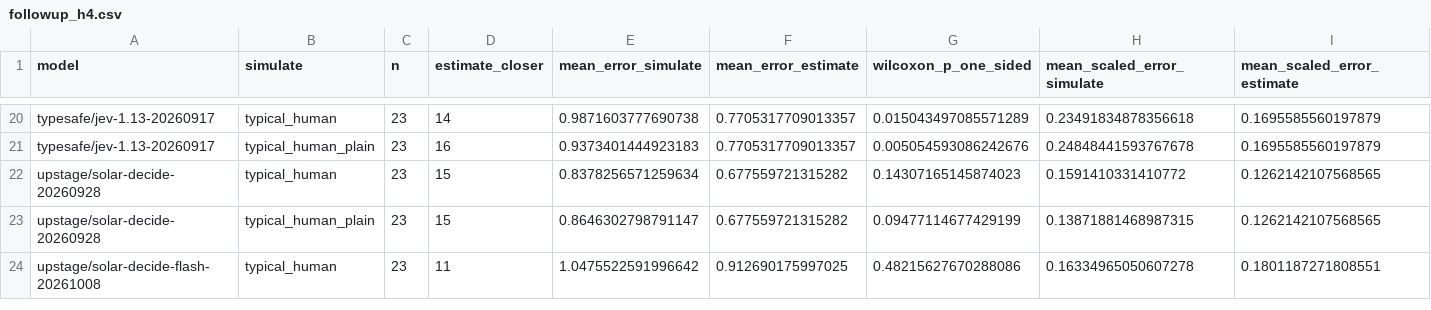
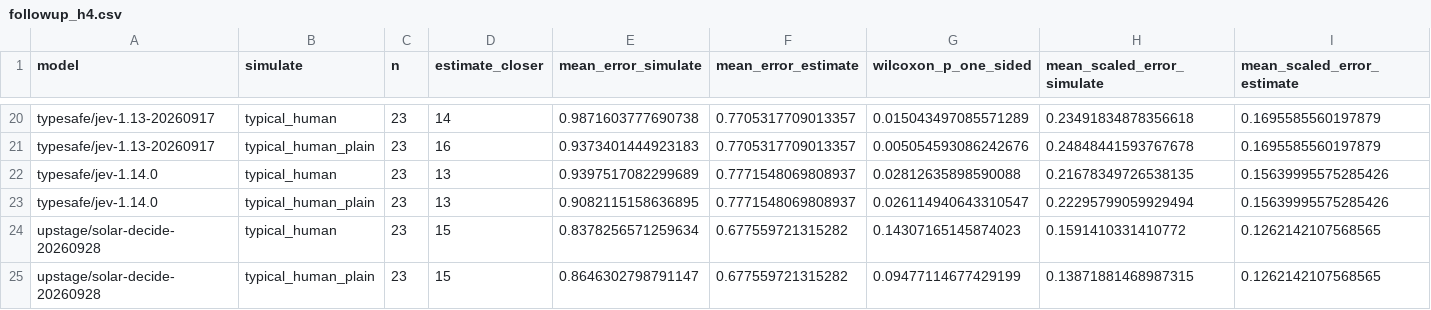
Before and after one commit to tynamite/evaluation-behavioral-system-one, a CSV file: results/comparison/followup_h4.csv, drawn as a sheet; only a part is shown, gaps mark what is left out; the shorter side is filled out with more unchanged rows; rows hold the shown columns only; the diff names each change by its address in the sheet, - before the commit and + after, or states it on an @@ line.

```diff
--- a/results/comparison/followup_h4.csv
+++ b/results/comparison/followup_h4.csv
+row 22: typesafe/jev-1.14.0 | typical_human | 23 | 13 | 0.9397517082299689 | 0.7771548069808937 | 0.02812635898590088 | 0.21678349726538135 | 0.15639995575285426
+row 23: typesafe/jev-1.14.0 | typical_human_plain | 23 | 13 | 0.9082115158636895 | 0.7771548069808937 | 0.026114940643310547 | 0.22295799059929494 | 0.15639995575285426
```
Also changed, not shown: results/comparison/fidelity.csv, results/comparison/health.csv, 56 other files.
